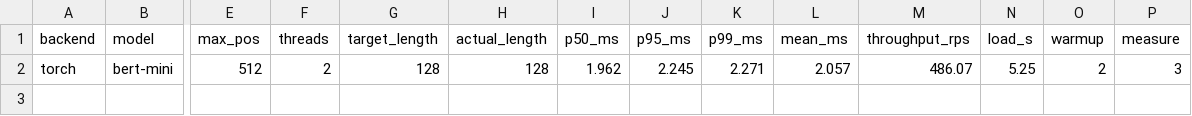
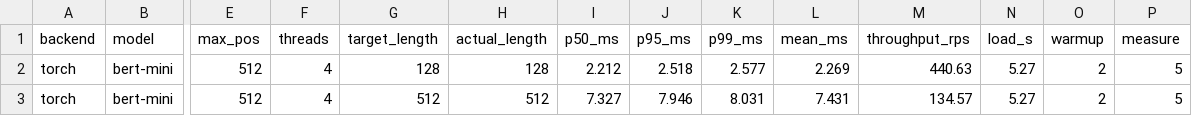
Before and after one commit to LuxxxLucy/bert_tests, a CSV file: results/perf_torch.csv, drawn as a sheet; only a part is shown, gaps mark what is left out; rows hold the shown columns only; the diff names each change by its address in the sheet, - before the commit and + after, or states it on an @@ line.

Commit message:
Default actual run to 2 warmup / 5 measure iters

```diff
--- a/results/perf_torch.csv
+++ b/results/perf_torch.csv
-F2 (threads): 2
+F2 (threads): 4
-I2 (p50_ms): 1.962
+I2 (p50_ms): 2.212
-J2 (p95_ms): 2.245
+J2 (p95_ms): 2.518
-K2 (p99_ms): 2.271
+K2 (p99_ms): 2.577
-L2 (mean_ms): 2.057
+L2 (mean_ms): 2.269
-M2 (throughput_rps): 486.07
+M2 (throughput_rps): 440.63
-N2 (load_s): 5.25
+N2 (load_s): 5.27
-P2 (measure): 3
+P2 (measure): 5
+row 3: torch | bert-mini | 512 | 4 | 512 | 512 | 7.327 | 7.946 | 8.031 | 7.431 | 134.57 | 5.27 | 2 | 5
```
Also changed, not shown: 1 other file.
